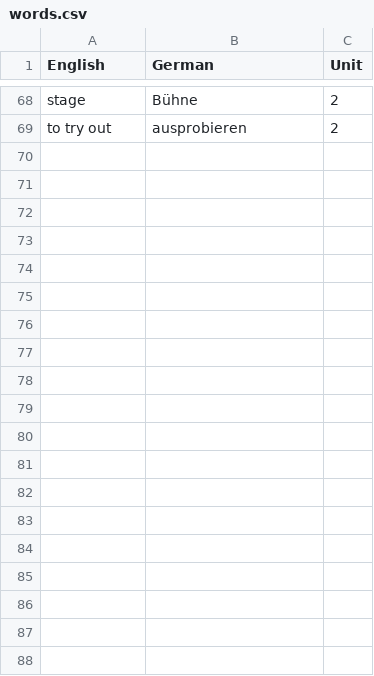
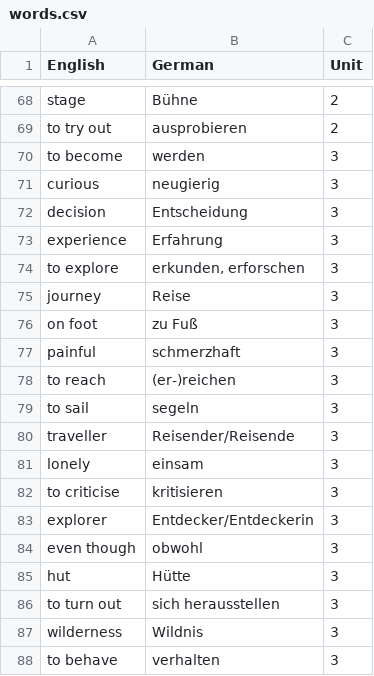
Before and after one commit to Manuel0815/VocabuLlama, a CSV file: words.csv, drawn as a sheet; only a part is shown, gaps mark what is left out; the diff covers the shown part only; the diff names each change by its address in the sheet, - before the commit and + after, or states it on an @@ line.

```diff
--- a/words.csv
+++ b/words.csv
+row 70: to become | werden | 3
+row 71: curious | neugierig | 3
+row 72: decision | Entscheidung | 3
+row 73: experience | Erfahrung | 3
+row 74: to explore | erkunden, erforschen | 3
+row 75: journey | Reise | 3
+row 76: on foot | zu Fuß | 3
+row 77: painful | schmerzhaft | 3
+row 78: to reach | (er-)reichen | 3
+row 79: to sail | segeln | 3
+row 80: traveller | Reisender/Reisende | 3
+row 81: lonely | einsam | 3
+row 82: to criticise | kritisieren | 3
+row 83: explorer | Entdecker/Entdeckerin | 3
+row 84: even though | obwohl | 3
+row 85: hut | Hütte | 3
+row 86: to turn out | sich herausstellen | 3
+row 87: wilderness | Wildnis | 3
+row 88: to behave | verhalten | 3
```
Also changed, not shown: 16 added rows elsewhere in this file, 27 other files.
